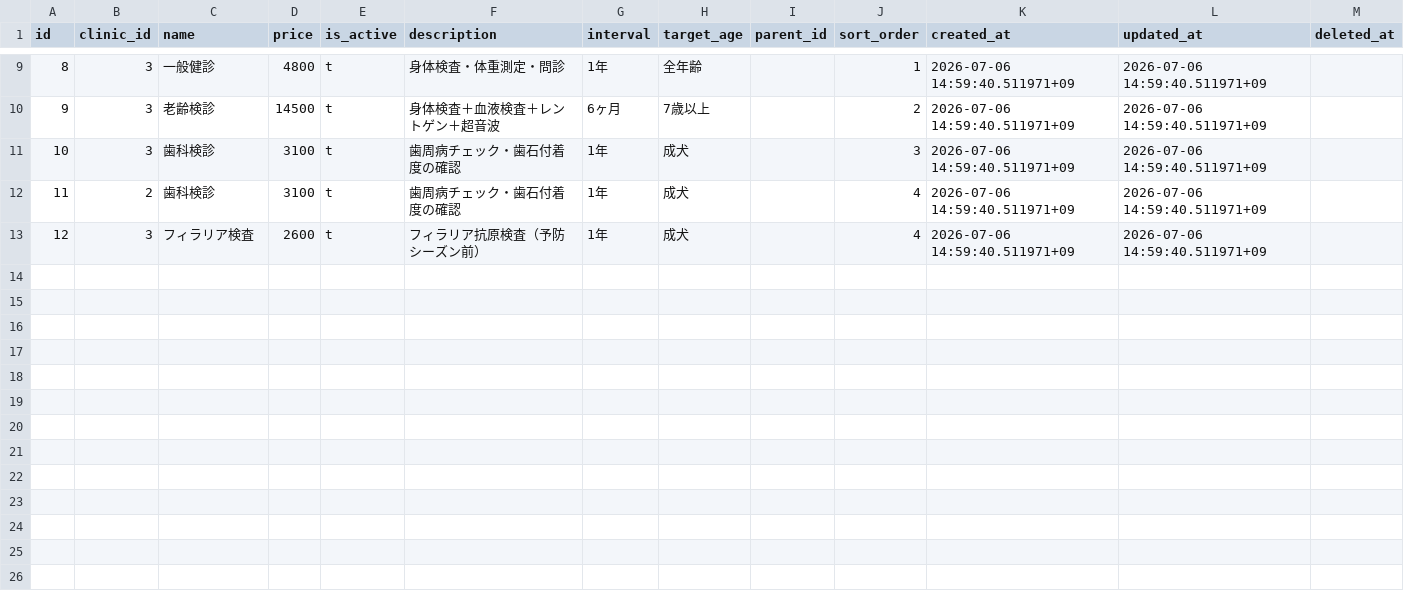
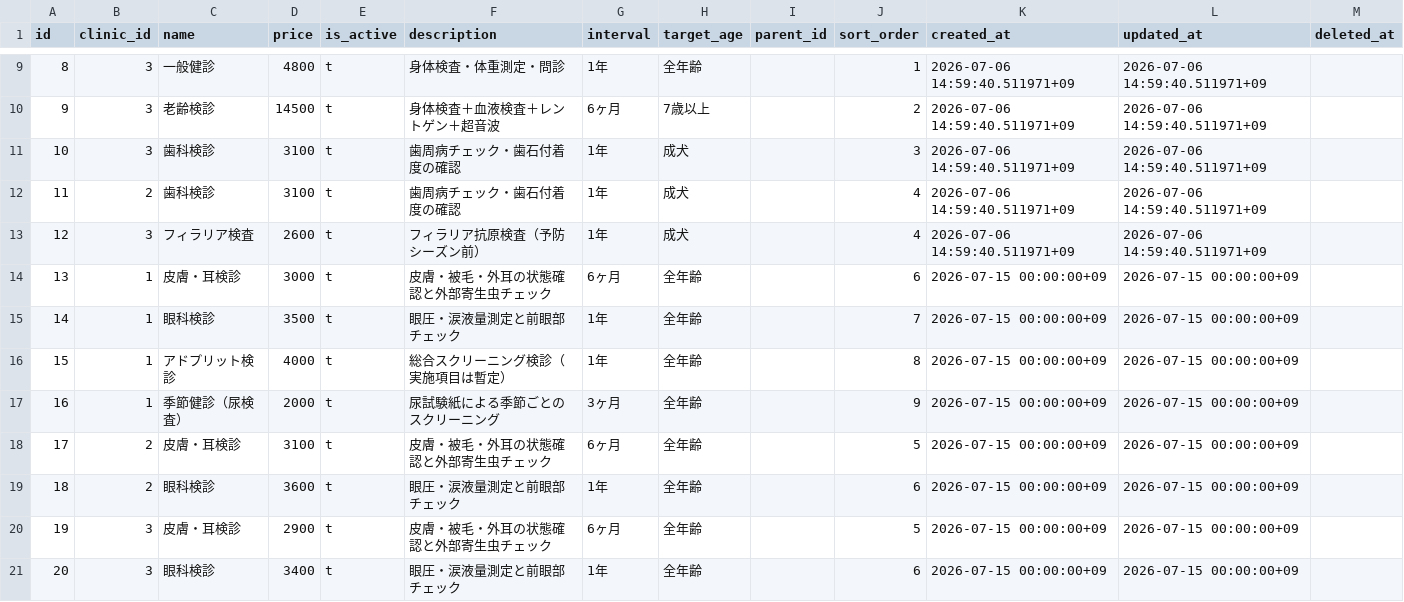
Before and after one commit to MinoruSoga/AnimalEkarte, a CSV file: backend/migrations/seeds/003_demo/checkup_types.csv, drawn as a sheet; only a part is shown, gaps mark what is left out.

```diff
--- a/backend/migrations/seeds/003_demo/checkup_types.csv
+++ b/backend/migrations/seeds/003_demo/checkup_types.csv
@@ -13 +13,9 @@ id,clinic_id,name,price,is_active,description,interval,target_age,parent_id,sort
 12,3,フィラリア検査,2600,t,フィラリア抗原検査（予防シーズン前）,1年,成犬,,4,2026-07-06 14:59:40.511971+09,2026-07-06 14:59:40.511971+09,
+13,1,皮膚・耳検診,3000,t,皮膚・被毛・外耳の状態確認と外部寄生虫チェック,6ヶ月,全年齢,,6,2026-07-15 00:00:00+09,2026-07-15 00:00:00+09,
+14,1,眼科検診,3500,t,眼圧・涙液量測定と前眼部チェック,1年,全年齢,,7,2026-07-15 00:00:00+09,2026-07-15 00:00:00+09,
+15,1,アドプリット検診,4000,t,総合スクリーニング検診（実施項目は暫定）,1年,全年齢,,8,2026-07-15 00:00:00+09,2026-07-15 00:00:00+09,
+16,1,季節健診（尿検査）,2000,t,尿試験紙による季節ごとのスクリーニング,3ヶ月,全年齢,,9,2026-07-15 00:00:00+09,2026-07-15 00:00:00+09,
+17,2,皮膚・耳検診,3100,t,皮膚・被毛・外耳の状態確認と外部寄生虫チェック,6ヶ月,全年齢,,5,2026-07-15 00:00:00+09,2026-07-15 00:00:00+09,
+18,2,眼科検診,3600,t,眼圧・涙液量測定と前眼部チェック,1年,全年齢,,6,2026-07-15 00:00:00+09,2026-07-15 00:00:00+09,
+19,3,皮膚・耳検診,2900,t,皮膚・被毛・外耳の状態確認と外部寄生虫チェック,6ヶ月,全年齢,,5,2026-07-15 00:00:00+09,2026-07-15 00:00:00+09,
+20,3,眼科検診,3400,t,眼圧・涙液量測定と前眼部チェック,1年,全年齢,,6,2026-07-15 00:00:00+09,2026-07-15 00:00:00+09,
```
Also changed, not shown: 3 other files.
